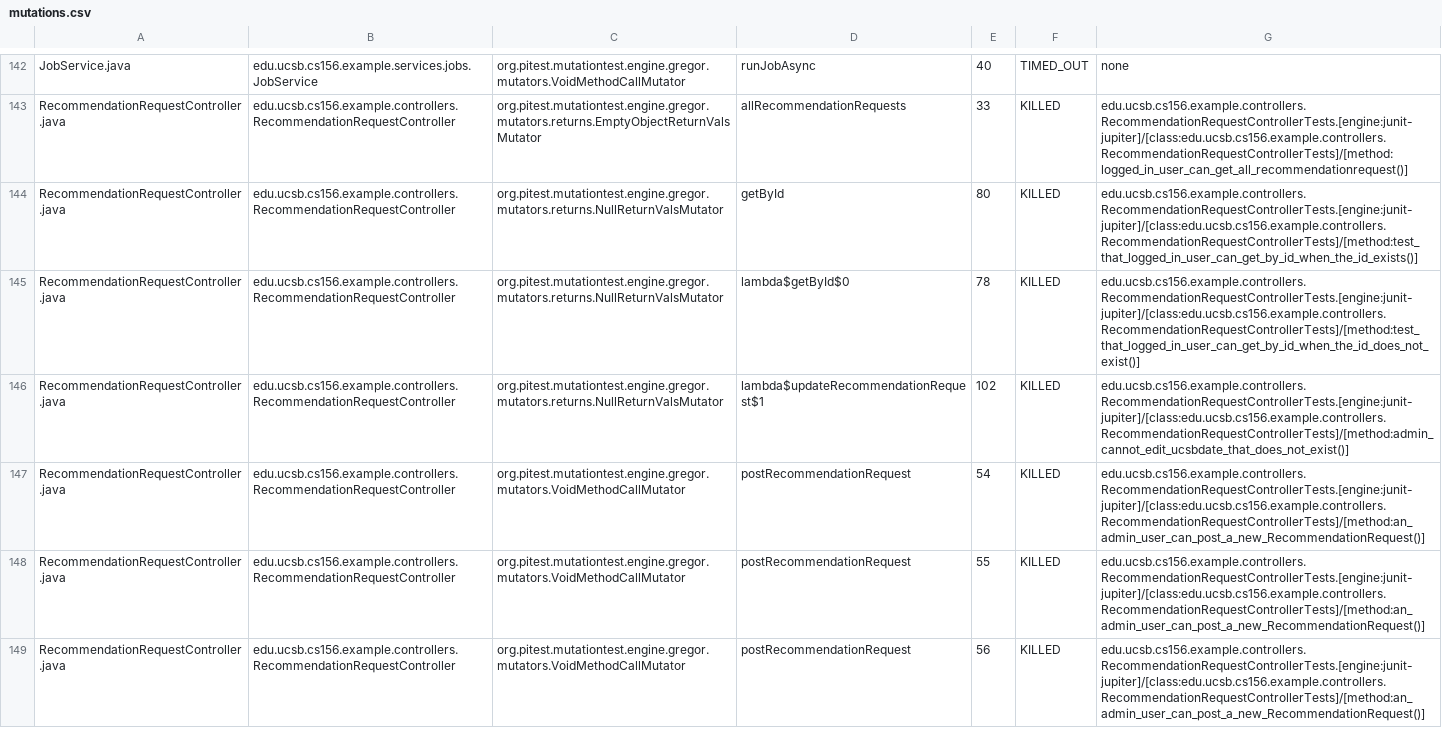
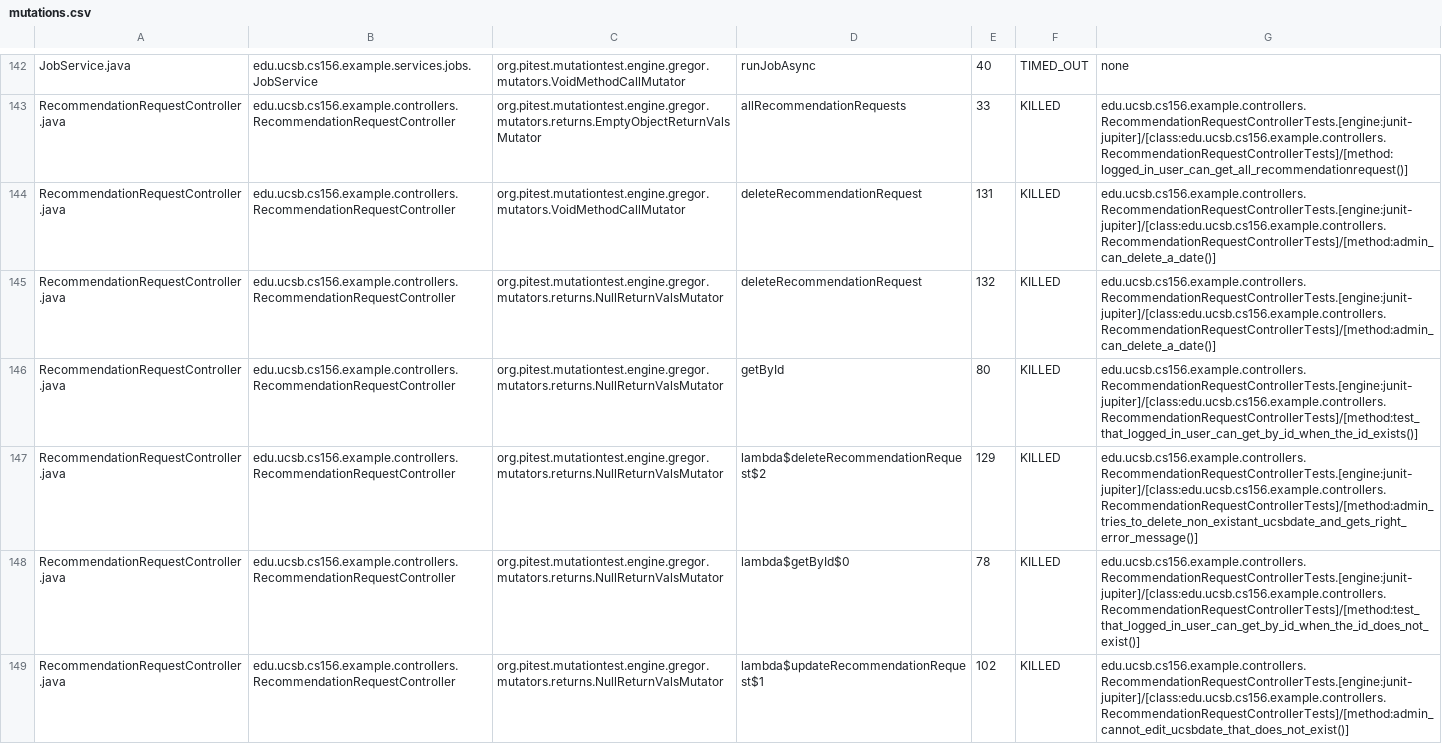
Before and after one commit to ucsb-cs156-s25/team01-s25-09, a CSV file: pitest/mutations.csv, drawn as a sheet; only a part is shown, gaps mark what is left out; the shorter side is filled out with more unchanged rows; the diff names each change by its address in the sheet, - before the commit and + after, or states it on an @@ line.

Commit message:
Deploying to gh-pages from @ ucsb-cs156-s25/team01-s25-09@20a29ca75f209245dcb9fa897bb0ba50df3d6010 🚀

```diff
--- a/pitest/mutations.csv
+++ b/pitest/mutations.csv
+row 144: RecommendationRequestController.java | edu.ucsb.cs156.example.controllers.RecommendationRequestController | org.pitest.mutationtest.engine.gregor.mutators.VoidMethodCallMutator | deleteRecommendationRequest | 131 | KILLED | edu.ucsb.cs156.example.controllers.RecommendationRequestControllerTests.[engine:junit-jupiter]/[class:edu.ucsb.cs156.example.controllers.RecommendationRequestControllerTests]/[method:admin_can_delete_a_date()]
+row 145: RecommendationRequestController.java | edu.ucsb.cs156.example.controllers.RecommendationRequestController | org.pitest.mutationtest.engine.gregor.mutators.returns.NullReturnValsMutator | deleteRecommendationRequest | 132 | KILLED | edu.ucsb.cs156.example.controllers.RecommendationRequestControllerTests.[engine:junit-jupiter]/[class:edu.ucsb.cs156.example.controllers.RecommendationRequestControllerTests]/[method:admin_can_delete_a_date()]
+row 147: RecommendationRequestController.java | edu.ucsb.cs156.example.controllers.RecommendationRequestController | org.pitest.mutationtest.engine.gregor.mutators.returns.NullReturnValsMutator | lambda$deleteRecommendationRequest$2 | 129 | KILLED | edu.ucsb.cs156.example.controllers.RecommendationRequestControllerTests.[engine:junit-jupiter]/[class:edu.ucsb.cs156.example.controllers.RecommendationRequestControllerTests]/[method:admin_tries_to_delete_non_existant_ucsbdate_and_gets_right_error_message()]
```
Also changed, not shown: 23 other files.
